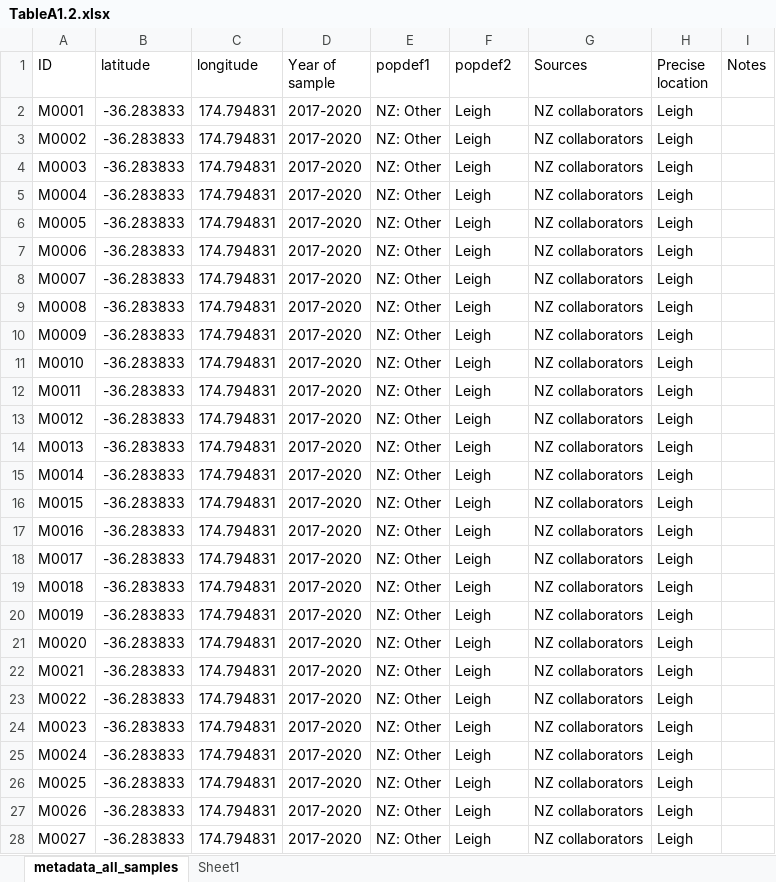
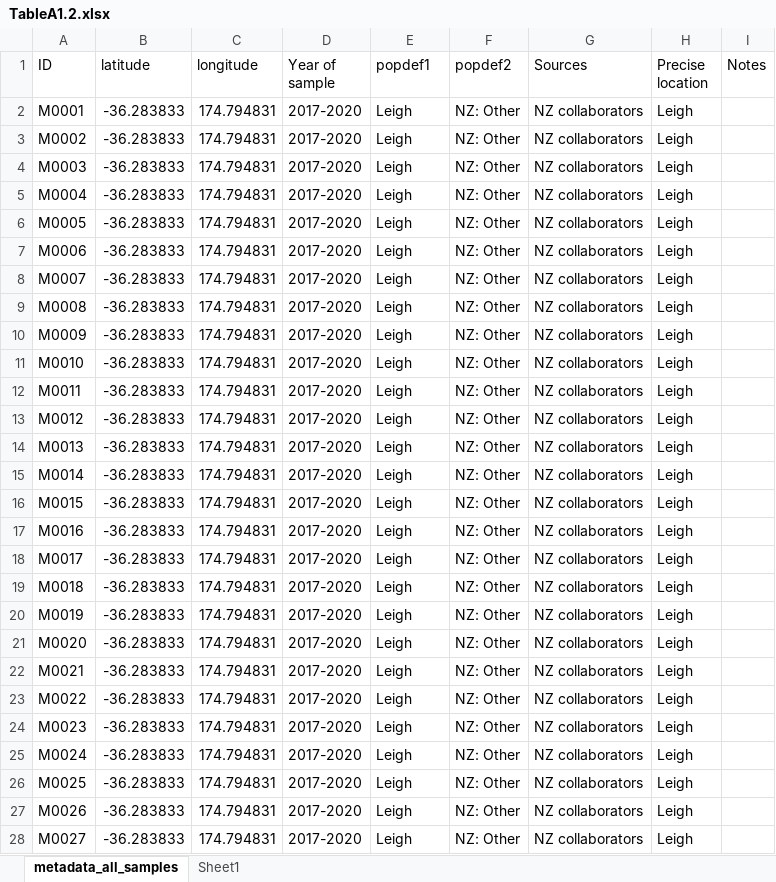
Before and after one commit to akamolphat/PhD_thesis, an Excel workbook: chapter_2/TableA1.2.xlsx, sheet metadata_all_samples, drawn as a sheet; only a part is shown; values as stored, in another font and other column widths than the file's, no borders; the diff covers the shown part only; the diff names each change by its address in the sheet, - before the commit and + after, or states it on an @@ line.

Commit message:
Update file to match correct version on Dryad

```diff
--- a/chapter_2/TableA1.2.xlsx (sheet metadata_all_samples)
+++ b/chapter_2/TableA1.2.xlsx (sheet metadata_all_samples)
-E2:E28 (popdef1): NZ: Other
+E2:E28 (popdef1): Leigh
-F2:F28 (popdef2): Leigh
+F2:F28 (popdef2): NZ: Other
```
Also changed, not shown: 1601 edited cells and cell formats elsewhere in this sheet.
